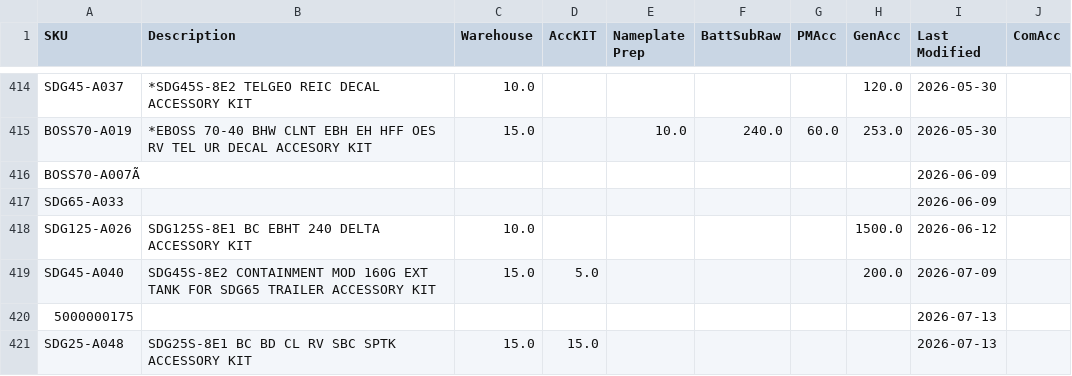
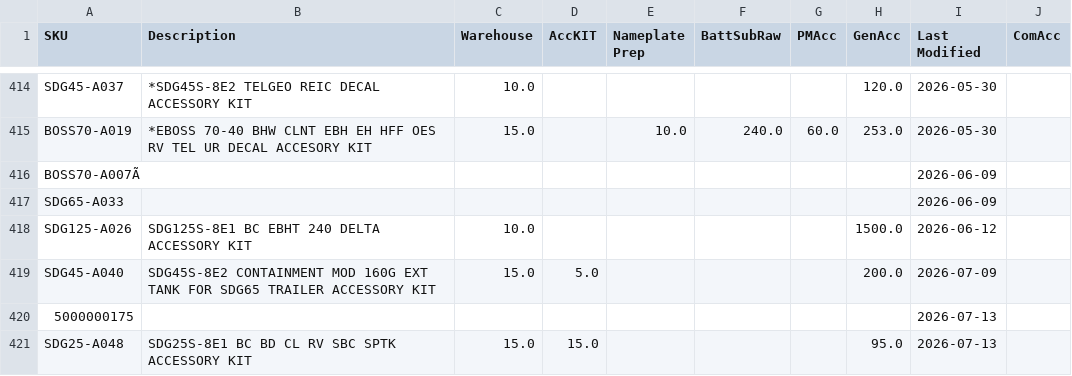
Before and after one commit to tritoan156/labor_model, a CSV file: data/acc_clean.csv, drawn as a sheet; only a part is shown, gaps mark what is left out.

Commit message:
Apply reconciliation: update 1 SKU(s), 1 cell(s)

```diff
--- a/data/acc_clean.csv
+++ b/data/acc_clean.csv
@@ -420,2 +420,2 @@ SDG45-A040,SDG45S-8E2 CONTAINMENT MOD 160G EXT TANK FOR SDG65 TRAILER ACCESSORY
 5000000175,,,,,,,,2026-07-13,
-SDG25-A048,SDG25S-8E1 BC BD CL RV SBC SPTK ACCESSORY KIT,15.0,15.0,,,,,2026-07-13,
+SDG25-A048,SDG25S-8E1 BC BD CL RV SBC SPTK ACCESSORY KIT,15.0,15.0,,,,95.0,2026-07-13,
```
